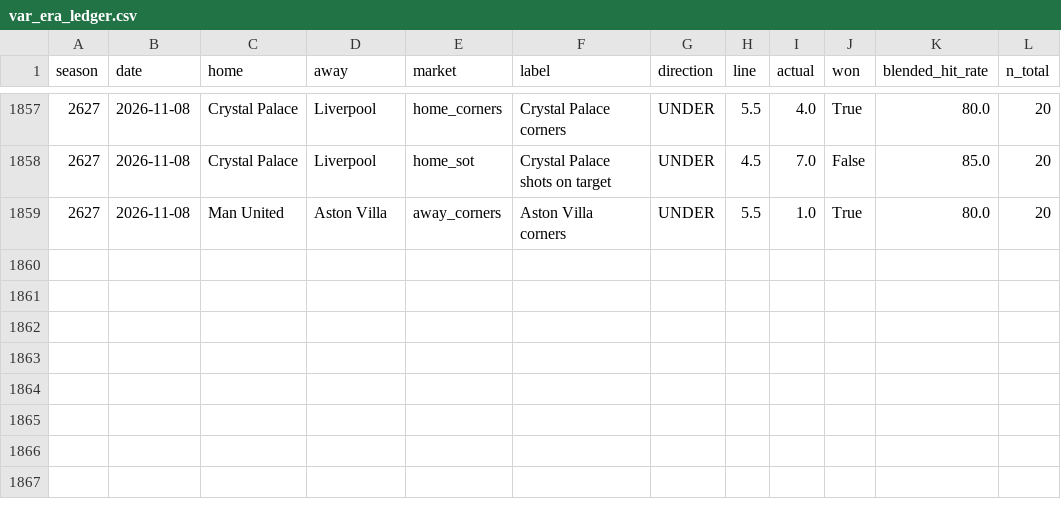
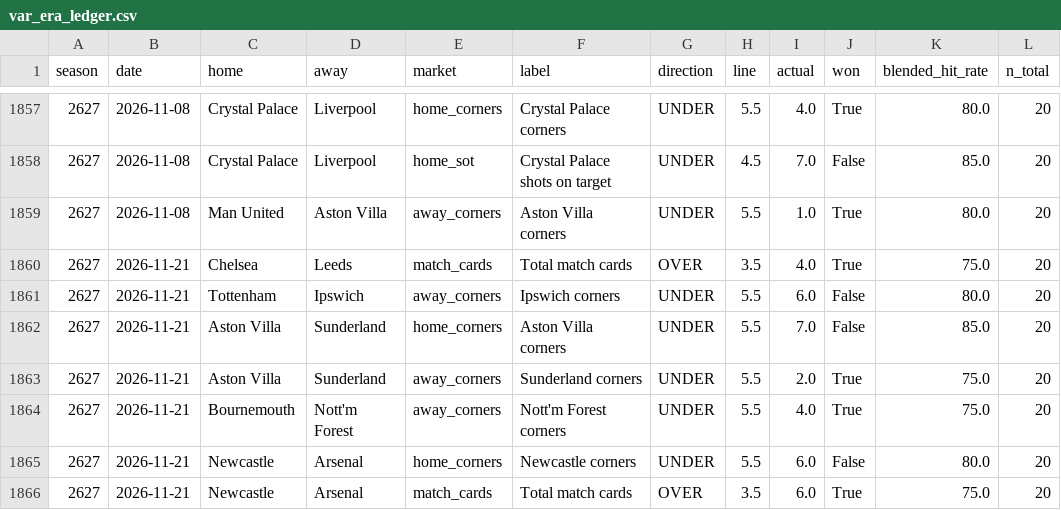
Before and after one commit to valuevault-epl/epl-pitch-signals, a CSV file: var_era_ledger.csv, drawn as a sheet; only a part is shown, gaps mark what is left out.

```diff
--- a/var_era_ledger.csv
+++ b/var_era_ledger.csv
@@ -1859 +1859,8 @@ season,date,home,away,market,label,direction,line,actual,won,blended_hit_rate,n_
 2627,2026-11-08,Man United,Aston Villa,away_corners,Aston Villa corners,UNDER,5.5,1.0,True,80.0,20
+2627,2026-11-21,Chelsea,Leeds,match_cards,Total match cards,OVER,3.5,4.0,True,75.0,20
+2627,2026-11-21,Tottenham,Ipswich,away_corners,Ipswich corners,UNDER,5.5,6.0,False,80.0,20
+2627,2026-11-21,Aston Villa,Sunderland,home_corners,Aston Villa corners,UNDER,5.5,7.0,False,85.0,20
+2627,2026-11-21,Aston Villa,Sunderland,away_corners,Sunderland corners,UNDER,5.5,2.0,True,75.0,20
+2627,2026-11-21,Bournemouth,Nott'm Forest,away_corners,Nott'm Forest corners,UNDER,5.5,4.0,True,75.0,20
+2627,2026-11-21,Newcastle,Arsenal,home_corners,Newcastle corners,UNDER,5.5,6.0,False,80.0,20
+2627,2026-11-21,Newcastle,Arsenal,match_cards,Total match cards,OVER,3.5,6.0,True,75.0,20
```
Also changed, not shown: 2 other files.
